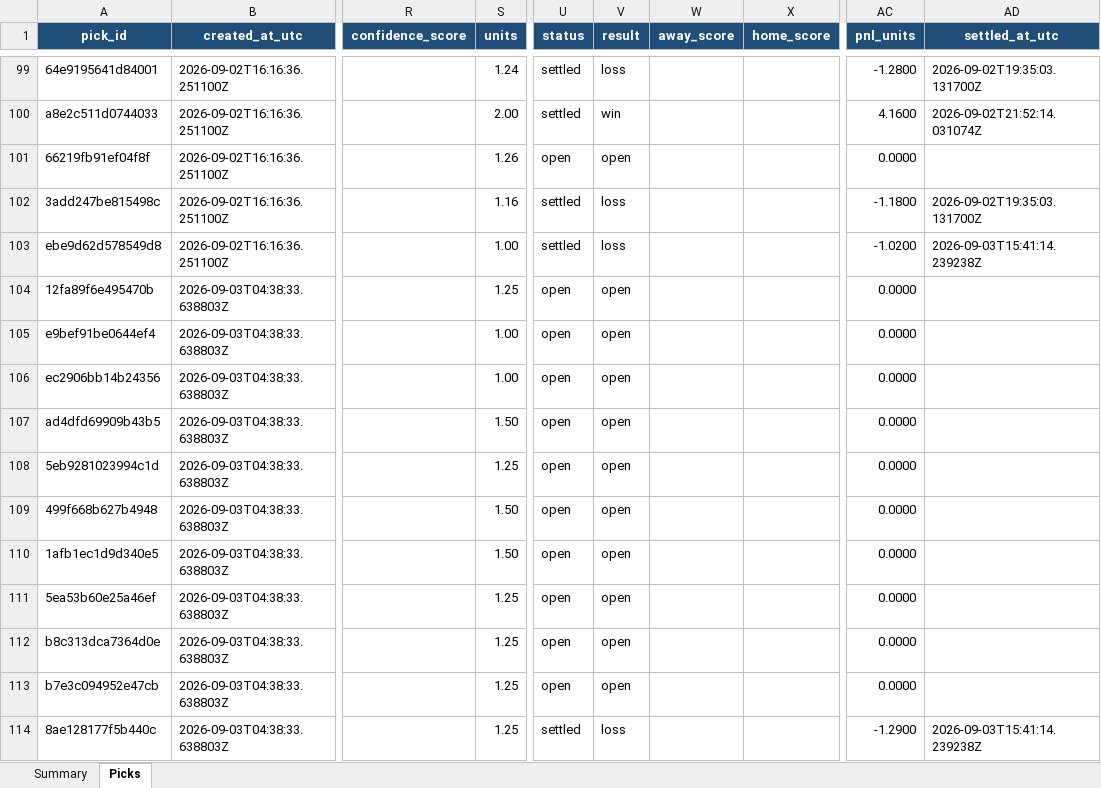
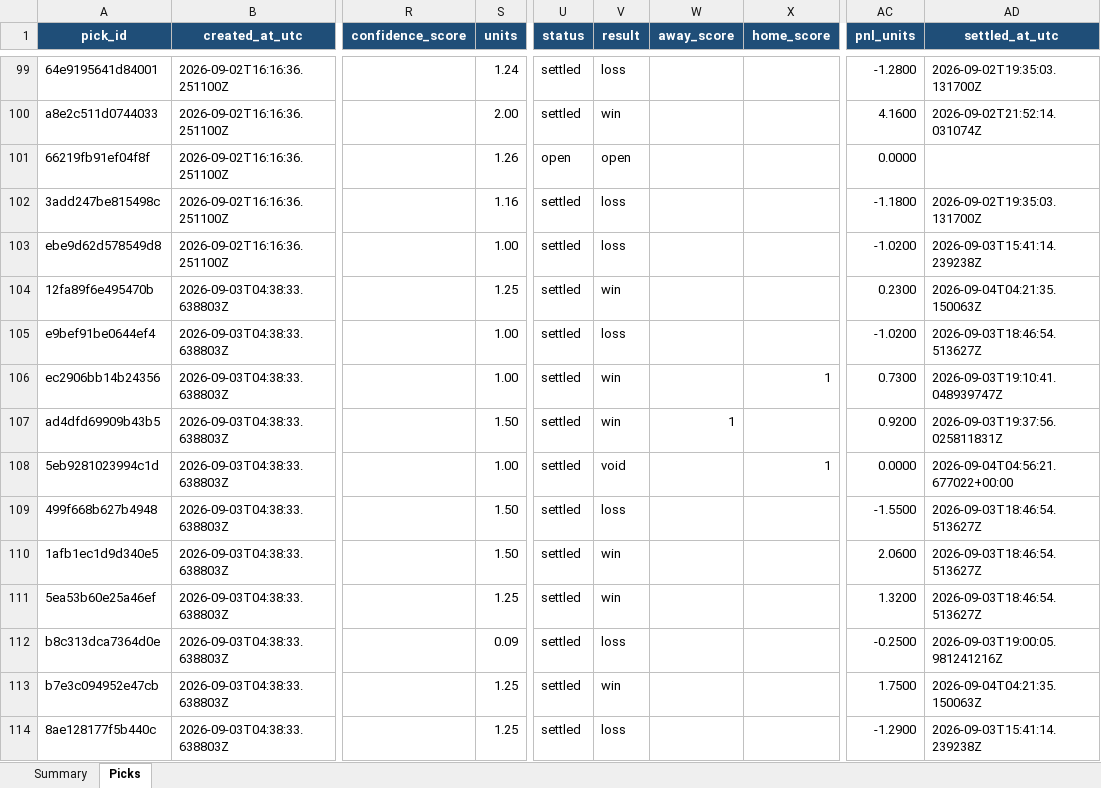
Before and after one commit to Vc9002/model-prediction, an Excel workbook: data/auto_buyer_picks.xlsx, sheet Picks, drawn as a sheet; only a part is shown, gaps mark what is left out; values as stored, in another font and other column widths than the file's, no borders; table styles not drawn; the diff covers the shown part only; the diff names each change by its address in the sheet, - before the commit and + after, or states it on an @@ line.

Commit message:
fix(auto-buyer): reconcile unknown fills, prevent phantom settlement, and synchronize ledger truth

```diff
--- a/data/auto_buyer_picks.xlsx (sheet Picks)
+++ b/data/auto_buyer_picks.xlsx (sheet Picks)
-U104:U113 (status): open
+U104:U113 (status): settled
-V104 (result): open
+V104 (result): win
-AC104 (pnl_units): 0.0000
+AC104 (pnl_units): 0.2300
-AD104 (settled_at_utc): (empty)
+AD104 (settled_at_utc): 2026-09-04T04:21:35.150063Z
-V105 (result): open
+V105 (result): loss
-AC105 (pnl_units): 0.0000
+AC105 (pnl_units): -1.0200
-AD105 (settled_at_utc): (empty)
+AD105 (settled_at_utc): 2026-09-03T18:46:54.513627Z
-V106:V107 (result): open
+V106:V107 (result): win
-X106 (home_score): (empty)
+X106 (home_score): 1
-AC106 (pnl_units): 0.0000
+AC106 (pnl_units): 0.7300
-AD106 (settled_at_utc): (empty)
+AD106 (settled_at_utc): 2026-09-03T19:10:41.048939747Z
-W107 (away_score): (empty)
+W107 (away_score): 1
-AC107 (pnl_units): 0.0000
+AC107 (pnl_units): 0.9200
-AD107 (settled_at_utc): (empty)
+AD107 (settled_at_utc): 2026-09-03T19:37:56.025811831Z
-S108 (units): 1.25
+S108 (units): 1.00
-V108 (result): open
+V108 (result): void
-X108 (home_score): (empty)
+X108 (home_score): 1
-AD108 (settled_at_utc): (empty)
+AD108 (settled_at_utc): 2026-09-04T04:56:21.677022+00:00
-V109 (result): open
+V109 (result): loss
-AC109 (pnl_units): 0.0000
+AC109 (pnl_units): -1.5500
-AD109:AD111 (settled_at_utc): (empty)
+AD109:AD111 (settled_at_utc): 2026-09-03T18:46:54.513627Z
-V110:V111 (result): open
+V110:V111 (result): win
-AC110 (pnl_units): 0.0000
+AC110 (pnl_units): 2.0600
-AC111 (pnl_units): 0.0000
+AC111 (pnl_units): 1.3200
-S112 (units): 1.25
+S112 (units): 0.09
-V112 (result): open
+V112 (result): loss
-AC112 (pnl_units): 0.0000
+AC112 (pnl_units): -0.2500
-AD112 (settled_at_utc): (empty)
+AD112 (settled_at_utc): 2026-09-03T19:00:05.981241216Z
-V113 (result): open
+V113 (result): win
-AC113 (pnl_units): 0.0000
+AC113 (pnl_units): 1.7500
-AD113 (settled_at_utc): (empty)
+AD113 (settled_at_utc): 2026-09-04T04:21:35.150063Z
```
Also changed, not shown: 17 added rows and 115 edited cells elsewhere in this sheet, sheet Summary, 18 other files.
